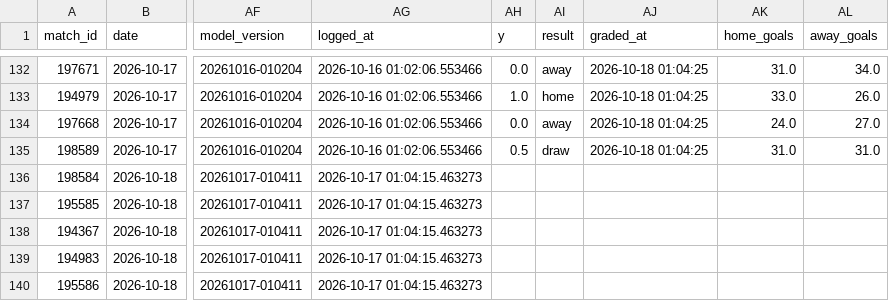
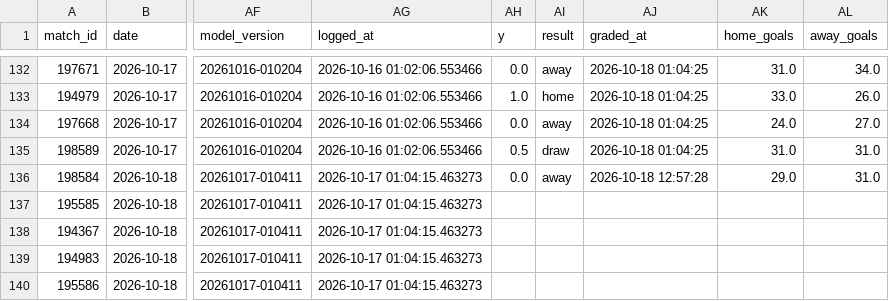
Before and after one commit to jaysantmyer-spec/vegcatbat, a CSV file: data/ledger.csv, drawn as a sheet; only a part is shown, gaps mark what is left out; the diff names each change by its address in the sheet, - before the commit and + after, or states it on an @@ line.

```diff
--- a/data/ledger.csv
+++ b/data/ledger.csv
-AH136 (y): (empty)
+AH136 (y): 0.0
-AI136 (result): (empty)
+AI136 (result): away
-AJ136 (graded_at): (empty)
+AJ136 (graded_at): 2026-10-18 12:57:28
-AK136 (home_goals): (empty)
+AK136 (home_goals): 29.0
-AL136 (away_goals): (empty)
+AL136 (away_goals): 31.0
```
Also changed, not shown: data/matches.csv, data/odds.csv, 7 other files.
